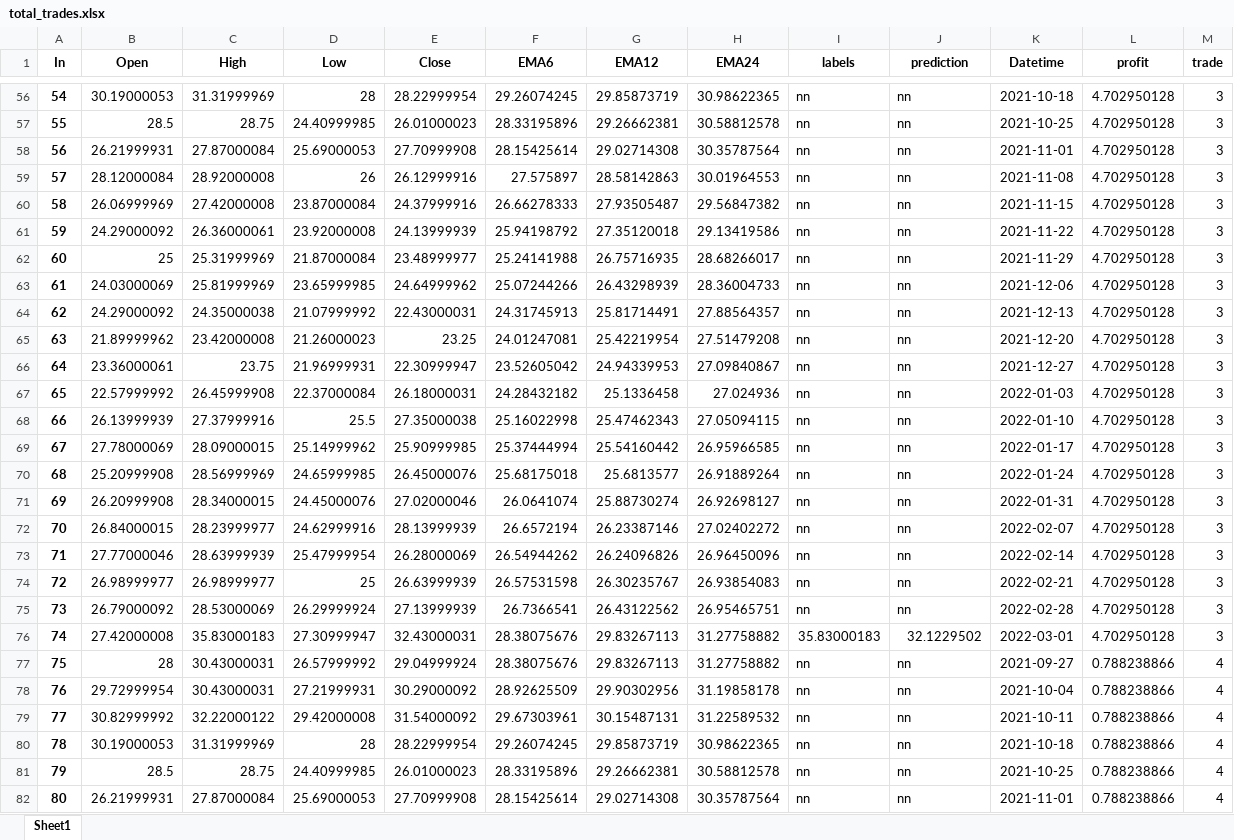
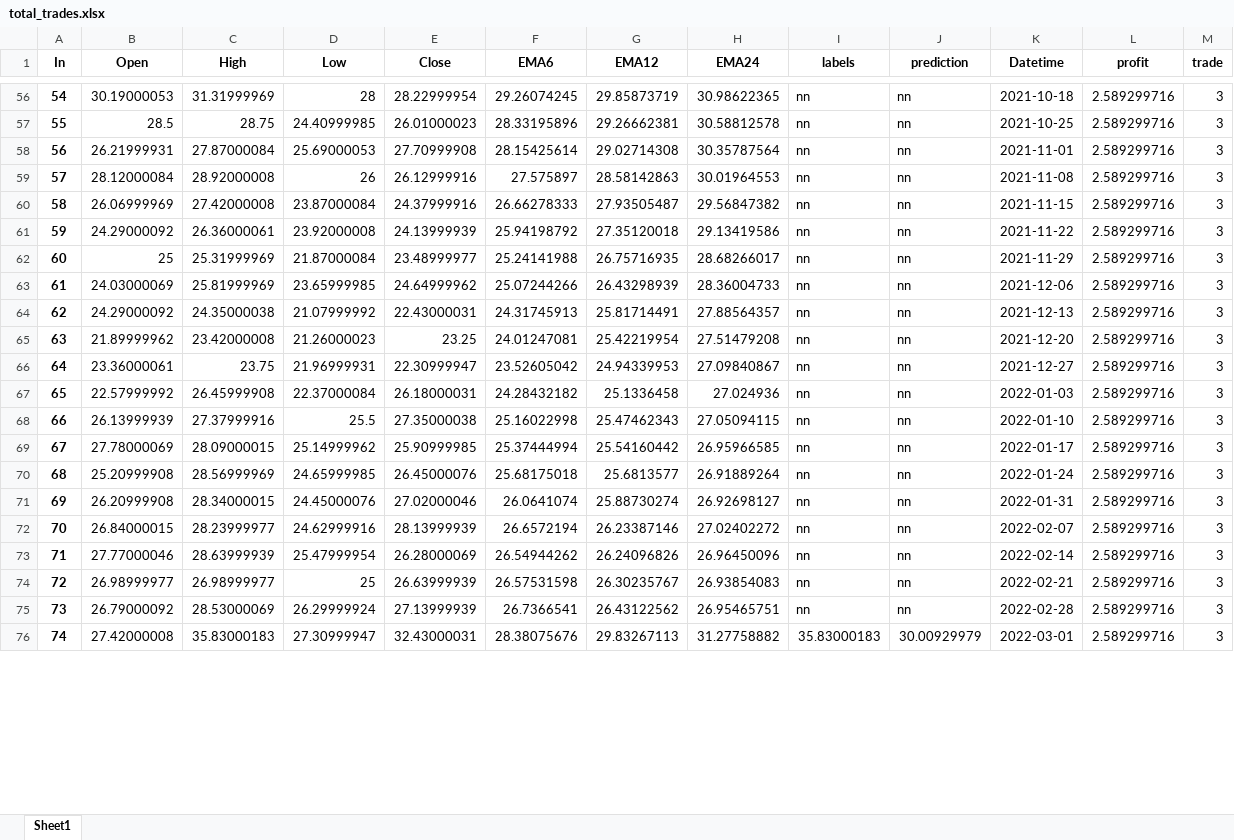
Before and after one commit to webclinic017/StockPricePredictor-eod, an Excel workbook: Excel reports/total_trades.xlsx, sheet Sheet1, drawn as a sheet; only a part is shown, gaps mark what is left out; values as stored, in another font and other column widths than the file's, no borders; removed rows and columns are numbered as before the commit, all else as after; the diff covers the shown part only; the diff names each change by its address in the sheet, - before the commit and + after, or states it on an @@ line.

```diff
--- a/Excel reports/total_trades.xlsx (sheet Sheet1)
+++ b/Excel reports/total_trades.xlsx (sheet Sheet1)
-L56:L76 (profit): 4.702950128
+L56:L76 (profit): 2.589299716
-J76 (prediction): 32.1229502
+J76 (prediction): 30.00929979
-row 77: 75 | 28 | 30.43000031 | 26.57999992 | 29.04999924 | 28.38075676 | 29.83267113 | 31.27758882 | nn | nn | 2021-09-27 | 0.788238866 | 4
-row 78: 76 | 29.72999954 | 30.43000031 | 27.21999931 | 30.29000092 | 28.92625509 | 29.90302956 | 31.19858178 | nn | nn | 2021-10-04 | 0.788238866 | 4
-row 79: 77 | 30.82999992 | 32.22000122 | 29.42000008 | 31.54000092 | 29.67303961 | 30.15487131 | 31.22589532 | nn | nn | 2021-10-11 | 0.788238866 | 4
-row 80: 78 | 30.19000053 | 31.31999969 | 28 | 28.22999954 | 29.26074245 | 29.85873719 | 30.98622365 | nn | nn | 2021-10-18 | 0.788238866 | 4
-row 81: 79 | 28.5 | 28.75 | 24.40999985 | 26.01000023 | 28.33195896 | 29.26662381 | 30.58812578 | nn | nn | 2021-10-25 | 0.788238866 | 4
-row 82: 80 | 26.21999931 | 27.87000084 | 25.69000053 | 27.70999908 | 28.15425614 | 29.02714308 | 30.35787564 | nn | nn | 2021-11-01 | 0.788238866 | 4
```
Also changed, not shown: 50 added rows, 44 removed rows and 442 edited cells elsewhere in this sheet, Excel reports/Performance_report.xlsx, Excel reports/clb_raw_dataset.xlsx, 8 other files.
